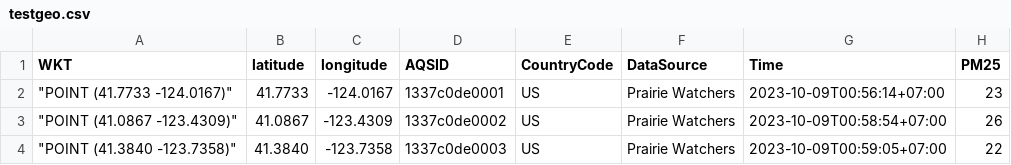
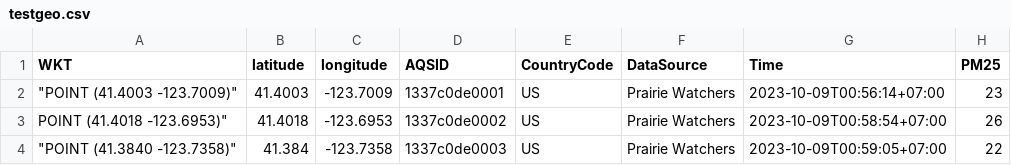
Before and after one commit to wayward710/testLeaflet, a CSV file: testgeo.csv, drawn as a sheet; only a part is shown; the diff names each change by its address in the sheet, - before the commit and + after, or states it on an @@ line.

Commit message:
Add files via upload

```diff
--- a/testgeo.csv
+++ b/testgeo.csv
-A2 (WKT): "POINT (41.7733 -124.0167)"
+A2 (WKT): "POINT (41.4003 -123.7009)"
-B2 (latitude): 41.7733
+B2 (latitude): 41.4003
-C2 (longitude): -124.0167
+C2 (longitude): -123.7009
-A3 (WKT): "POINT (41.0867 -123.4309)"
+A3 (WKT): POINT (41.4018 -123.6953)"
-B3 (latitude): 41.0867
+B3 (latitude): 41.4018
-C3 (longitude): -123.4309
+C3 (longitude): -123.6953
-B4 (latitude): 41.3840
+B4 (latitude): 41.384
```
